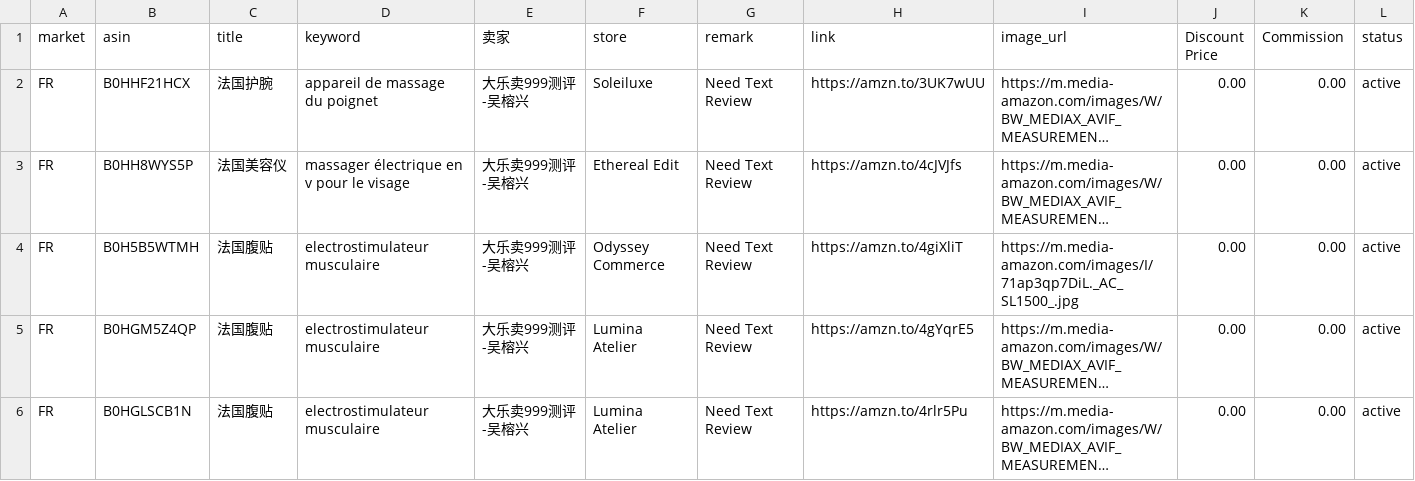
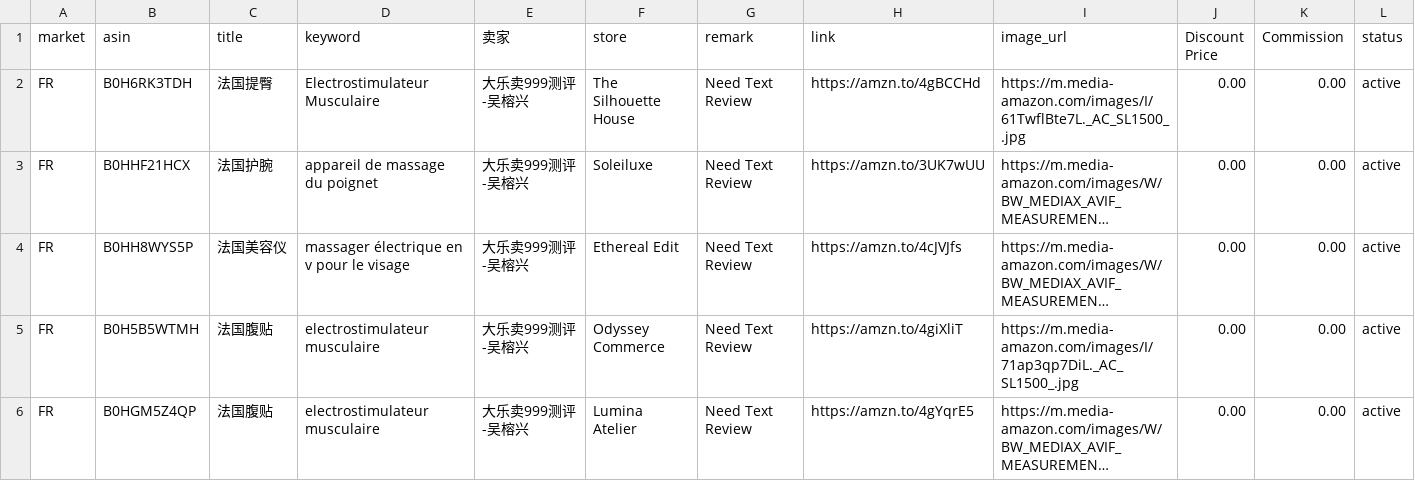
Before and after one commit to dalemy-1/us, a CSV file: fr.csv, drawn as a sheet; only a part is shown; the shorter side is filled out with more unchanged rows; long unchanged cells end in …; the diff names each change by its address in the sheet, - before the commit and + after, or states it on an @@ line.

```diff
--- a/fr.csv
+++ b/fr.csv
+row 2: FR | B0H6RK3TDH | 法国提臀 | Electrostimulateur Musculaire | 大乐卖999测评-吴榕兴 | The Silhouette House | Need Text Review | https://amzn.to/4gBCCHd | https://m.media-amazon.com/images/I/61TwflBte7L._AC_SL1500_.jpg | 0.00 | 0.00 | active
```
Also changed, not shown: ca.csv, de.csv, 2 other files.
